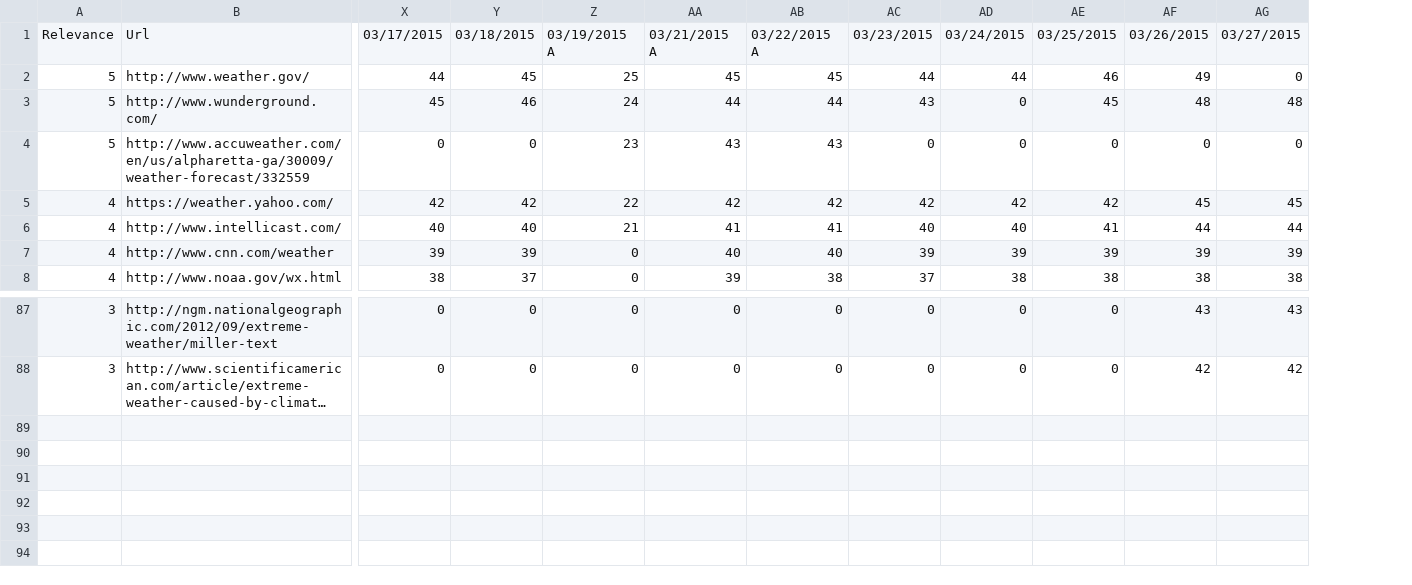
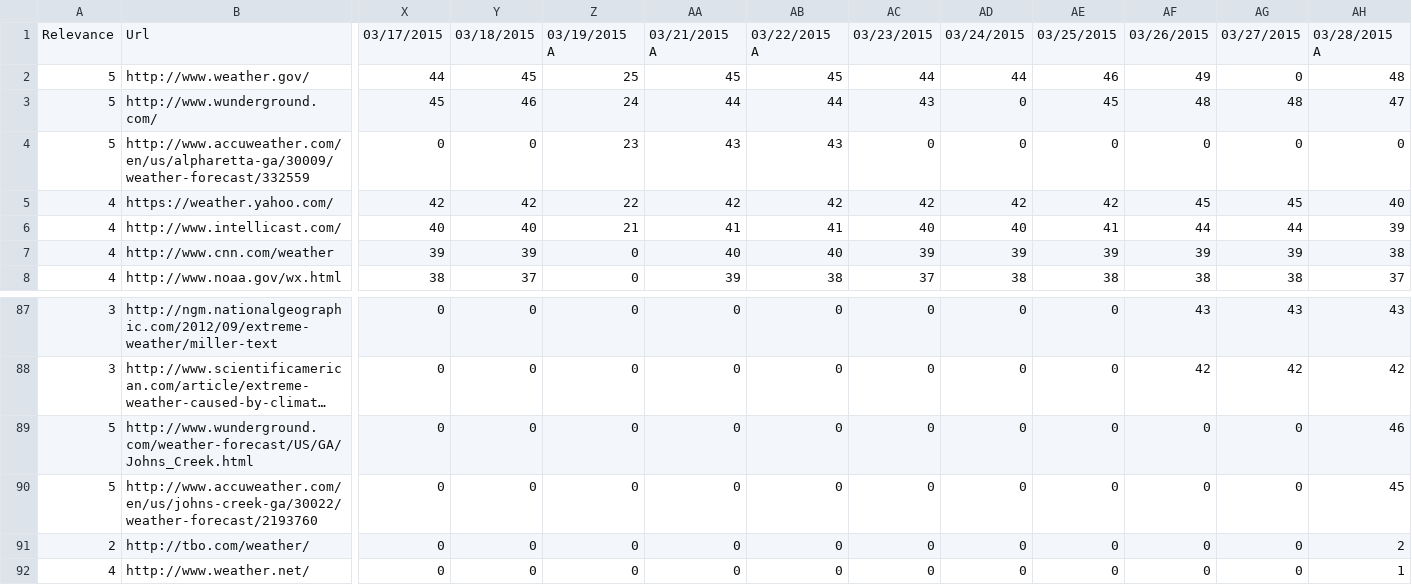
Before and after one commit to TKRKS/PersonalizedSearchBot, a CSV file: weatherNonPersonalized.csv, drawn as a sheet; only a part is shown, gaps mark what is left out; long unchanged cells end in …; rows hold the shown columns only; the diff names each change by its address in the sheet, - before the commit and + after, or states it on an @@ line.

```diff
--- a/weatherNonPersonalized.csv
+++ b/weatherNonPersonalized.csv
+column AH, rows 1-8: 03/28/2015 A | 48 | 47 | 0 | 40 | 39 | 38 | 37; rows 87-88: 43 | 42
+row 89: 5 | http://www.wunderground.com/weather-forecast/US/GA/Johns_Creek.html | 0 | 0 | 0 | 0 | 0 | 0 | 0 | 0 | 0 | 0 | 46
+row 90: 5 | http://www.accuweather.com/en/us/johns-creek-ga/30022/weather-forecast/2193760 | 0 | 0 | 0 | 0 | 0 | 0 | 0 | 0 | 0 | 0 | 45
+row 91: 2 | http://tbo.com/weather/ | 0 | 0 | 0 | 0 | 0 | 0 | 0 | 0 | 0 | 0 | 2
+row 92: 4 | http://www.weather.net/ | 0 | 0 | 0 | 0 | 0 | 0 | 0 | 0 | 0 | 0 | 1
```
Also changed, not shown: dogsNonPersonalized.csv, dogsPersonalized.csv, 13 other files.
